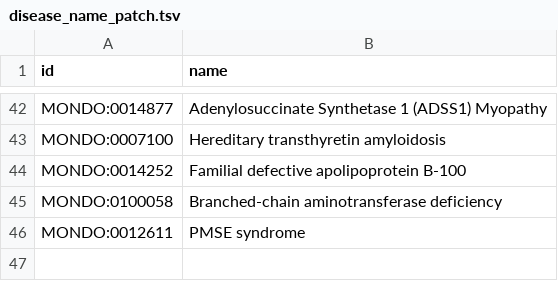
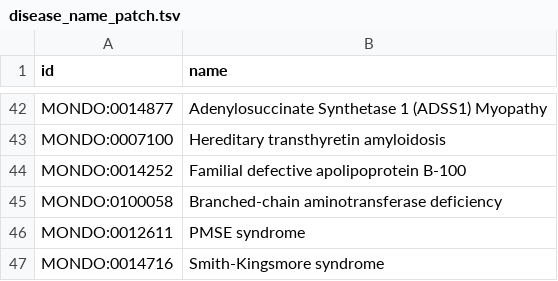
Before and after one commit to everycure-org/matrix, a TSV file: pipelines/core_entities/data/00_input/patch/disease_name_patch.tsv, drawn as a sheet; only a part is shown, gaps mark what is left out.

Commit message:
Update disease_name_patch.tsv (#2293)

```diff
--- a/pipelines/core_entities/data/00_input/patch/disease_name_patch.tsv
+++ b/pipelines/core_entities/data/00_input/patch/disease_name_patch.tsv
@@ -46 +46,2 @@ MONDO:0100058	Branched-chain aminotransferase deficiency
 MONDO:0012611	PMSE syndrome
+MONDO:0014716	Smith-Kingsmore syndrome
```
